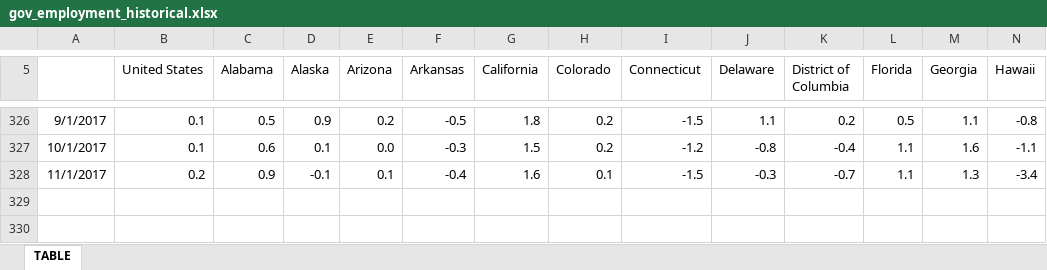
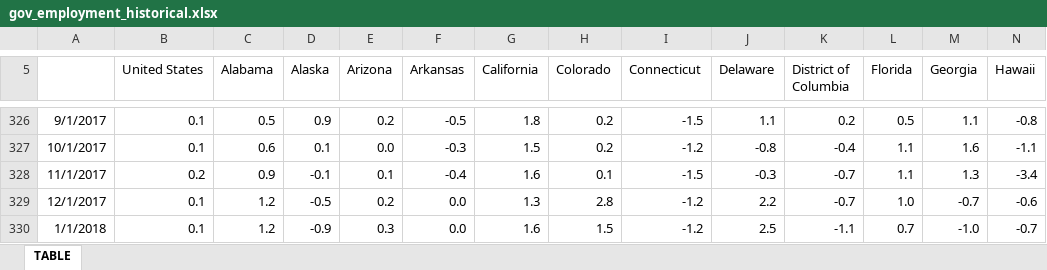
Before and after one commit to UrbanInstitute/state-economic-monitor, an Excel workbook: data/historical/source/gov_employment_historical.xlsx, sheet TABLE, drawn as a sheet; only a part is shown, gaps mark what is left out; values as stored, in another font and other column widths than the file's, no borders; rows hold the shown columns only; the diff names each change by its address in the sheet, - before the commit and + after, or states it on an @@ line.

```diff
--- a/data/historical/source/gov_employment_historical.xlsx (sheet TABLE)
+++ b/data/historical/source/gov_employment_historical.xlsx (sheet TABLE)
+row 329: 12/1/2017 | 0.1 | 1.2 | -0.5 | 0.2 | 0.0 | 1.3 | 2.8 | -1.2 | 2.2 | -0.7 | 1.0 | -0.7 | -0.6
+row 330: 1/1/2018 | 0.1 | 1.2 | -0.9 | 0.3 | 0.0 | 1.6 | 1.5 | -1.2 | 2.5 | -1.1 | 0.7 | -1.0 | -0.7
```
Also changed, not shown: data/historical/source/earnings_historical.xlsx, data/historical/source/total_employment_historical.xlsx, 21 other files.
